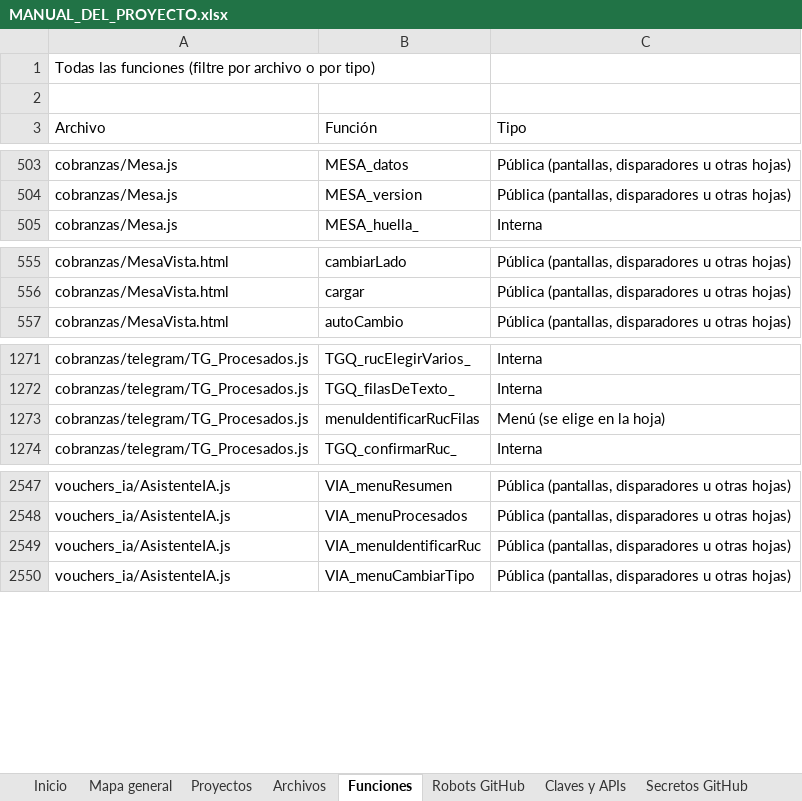
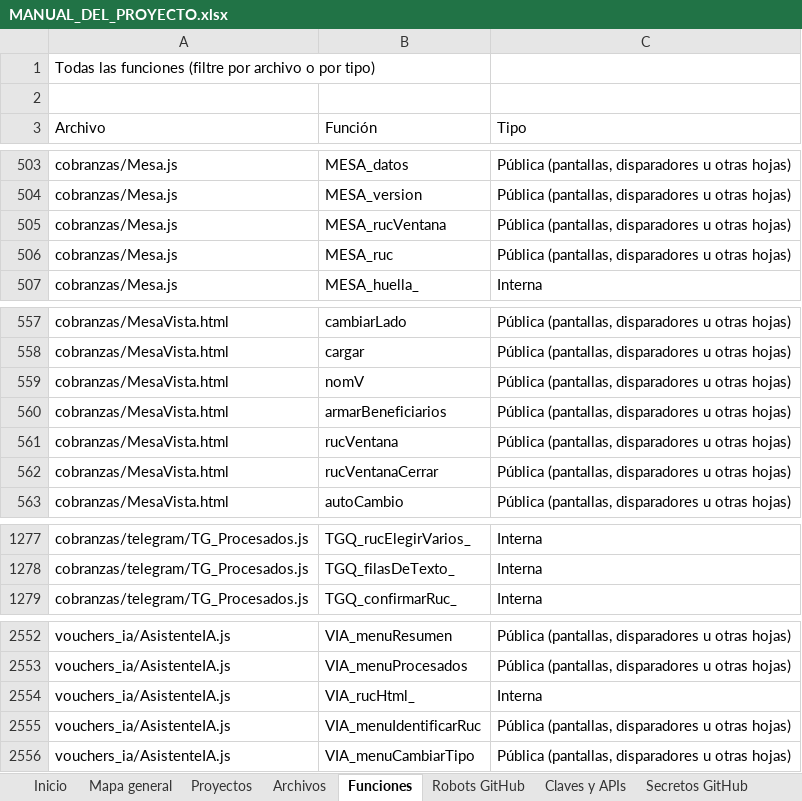
Before and after one commit to Aquivan/Claude, an Excel workbook: docs/MANUAL_DEL_PROYECTO.xlsx, sheet Funciones, drawn as a sheet; only a part is shown, gaps mark what is left out; values as stored, in another font and other column widths than the file's, no cell formats; removed rows and columns are numbered as before the commit, all else as after; the diff names each change by its address in the sheet, - before the commit and + after, or states it on an @@ line.

```diff
--- a/docs/MANUAL_DEL_PROYECTO.xlsx (sheet Funciones)
+++ b/docs/MANUAL_DEL_PROYECTO.xlsx (sheet Funciones)
+row 505: cobranzas/Mesa.js | MESA_rucVentana | Pública (pantallas, disparadores u otras hojas)
+row 506: cobranzas/Mesa.js | MESA_ruc | Pública (pantallas, disparadores u otras hojas)
+row 559: cobranzas/MesaVista.html | nomV | Pública (pantallas, disparadores u otras hojas)
+row 560: cobranzas/MesaVista.html | armarBeneficiarios | Pública (pantallas, disparadores u otras hojas)
+row 561: cobranzas/MesaVista.html | rucVentana | Pública (pantallas, disparadores u otras hojas)
+row 562: cobranzas/MesaVista.html | rucVentanaCerrar | Pública (pantallas, disparadores u otras hojas)
-row 1273: cobranzas/telegram/TG_Procesados.js | menuIdentificarRucFilas | Menú (se elige en la hoja)
+row 2554: vouchers_ia/AsistenteIA.js | VIA_rucHtml_ | Interna
```
Also changed, not shown: sheet Archivos, sheet Historial, sheet Inicio, sheet Robots GitHub, sheet Menús, cell formats, 14 other files.
